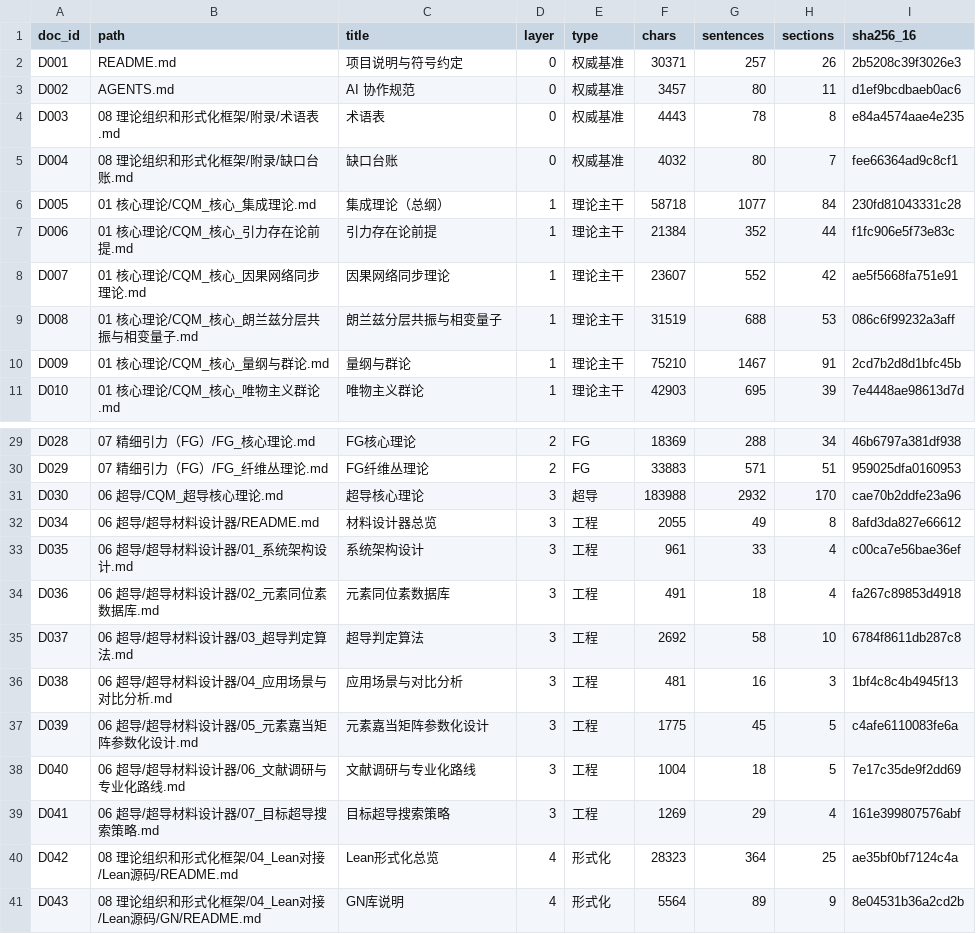
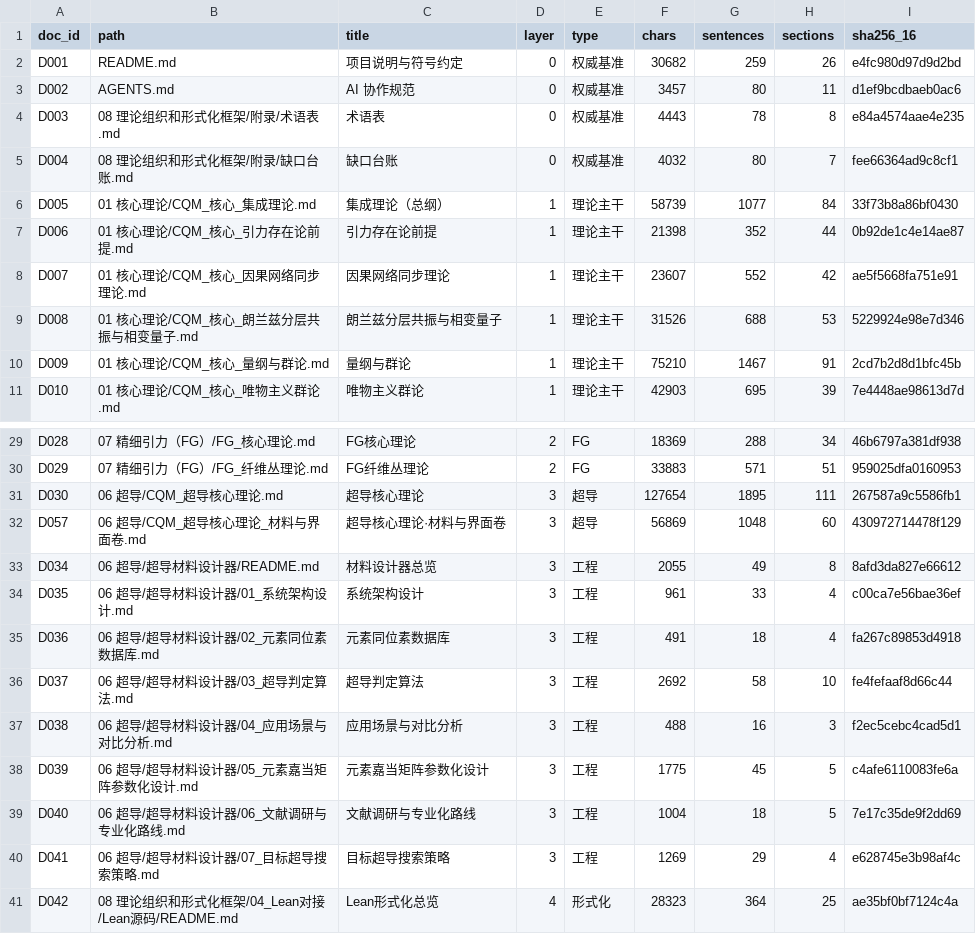
Before and after one commit to Qp1117b/Coupling-Constant-Quantum-Mechanics, a CSV file: 08 理论组织和形式化框架/00_外部引用/语料清单.csv, drawn as a sheet; only a part is shown, gaps mark what is left out; the shorter side is filled out with more unchanged rows.

```diff
--- a/08 理论组织和形式化框架/00_外部引用/语料清单.csv
+++ b/08 理论组织和形式化框架/00_外部引用/语料清单.csv
@@ -1,3 +1,3 @@
 doc_id,path,title,layer,type,chars,sentences,sections,sha256_16
-D001,README.md,项目说明与符号约定,0,权威基准,30371,257,26,2b5208c39f3026e3
+D001,README.md,项目说明与符号约定,0,权威基准,30682,259,26,e4fc980d97d9d2bd
 D002,AGENTS.md,AI 协作规范,0,权威基准,3457,80,11,d1ef9bcdbaeb0ac6
@@ -5,6 +5,6 @@ D003,08 理论组织和形式化框架/附录/术语表.md,术语表,0,权威基
 D004,08 理论组织和形式化框架/附录/缺口台账.md,缺口台账,0,权威基准,4032,80,7,fee66364ad9c8cf1
-D005,01 核心理论/CQM_核心_集成理论.md,集成理论（总纲）,1,理论主干,58718,1077,84,230fd81043331c28
-D006,01 核心理论/CQM_核心_引力存在论前提.md,引力存在论前提,1,理论主干,21384,352,44,f1fc906e5f73e83c
+D005,01 核心理论/CQM_核心_集成理论.md,集成理论（总纲）,1,理论主干,58739,1077,84,33f73b8a86bf0430
+D006,01 核心理论/CQM_核心_引力存在论前提.md,引力存在论前提,1,理论主干,21398,352,44,0b92de1c4e14ae87
 D007,01 核心理论/CQM_核心_因果网络同步理论.md,因果网络同步理论,1,理论主干,23607,552,42,ae5f5668fa751e91
-D008,01 核心理论/CQM_核心_朗兰兹分层共振与相变量子.md,朗兰兹分层共振与相变量子,1,理论主干,31519,688,53,086c6f99232a3aff
+D008,01 核心理论/CQM_核心_朗兰兹分层共振与相变量子.md,朗兰兹分层共振与相变量子,1,理论主干,31526,688,53,5229924e98e7d346
 D009,01 核心理论/CQM_核心_量纲与群论.md,量纲与群论,1,理论主干,75210,1467,91,2cd7b2d8d1bfc45b
@@ -30,3 +30,4 @@ D028,07 精细引力（FG）/FG_核心理论.md,FG核心理论,2,FG,18369,288,34
 D029,07 精细引力（FG）/FG_纤维丛理论.md,FG纤维丛理论,2,FG,33883,571,51,959025dfa0160953
-D030,06 超导/CQM_超导核心理论.md,超导核心理论,3,超导,183988,2932,170,cae70b2ddfe23a96
+D030,06 超导/CQM_超导核心理论.md,超导核心理论,3,超导,127654,1895,111,267587a9c5586fb1
+D057,06 超导/CQM_超导核心理论_材料与界面卷.md,超导核心理论·材料与界面卷,3,超导,56869,1048,60,430972714478f129
 D034,06 超导/超导材料设计器/README.md,材料设计器总览,3,工程,2055,49,8,8afd3da827e66612
@@ -34,7 +35,7 @@ D035,06 超导/超导材料设计器/01_系统架构设计.md,系统架构设计
 D036,06 超导/超导材料设计器/02_元素同位素数据库.md,元素同位素数据库,3,工程,491,18,4,fa267c89853d4918
-D037,06 超导/超导材料设计器/03_超导判定算法.md,超导判定算法,3,工程,2692,58,10,6784f8611db287c8
-D038,06 超导/超导材料设计器/04_应用场景与对比分析.md,应用场景与对比分析,3,工程,481,16,3,1bf4c8c4b4945f13
+D037,06 超导/超导材料设计器/03_超导判定算法.md,超导判定算法,3,工程,2692,58,10,fe4fefaaf8d66c44
+D038,06 超导/超导材料设计器/04_应用场景与对比分析.md,应用场景与对比分析,3,工程,488,16,3,f2ec5cebc4cad5d1
 D039,06 超导/超导材料设计器/05_元素嘉当矩阵参数化设计.md,元素嘉当矩阵参数化设计,3,工程,1775,45,5,c4afe6110083fe6a
 D040,06 超导/超导材料设计器/06_文献调研与专业化路线.md,文献调研与专业化路线,3,工程,1004,18,5,7e17c35de9f2dd69
-D041,06 超导/超导材料设计器/07_目标超导搜索策略.md,目标超导搜索策略,3,工程,1269,29,4,161e399807576abf
+D041,06 超导/超导材料设计器/07_目标超导搜索策略.md,目标超导搜索策略,3,工程,1269,29,4,e628745e3b98af4c
 D042,08 理论组织和形式化框架/04_Lean对接/Lean源码/README.md,Lean形式化总览,4,形式化,28323,364,25,ae35bf0bf7124c4a
```
Also changed, not shown: 08 理论组织和形式化框架/00_外部引用/章节索引.csv, 08 理论组织和形式化框架/00_外部引用/证据映射.csv, 39 other files.
